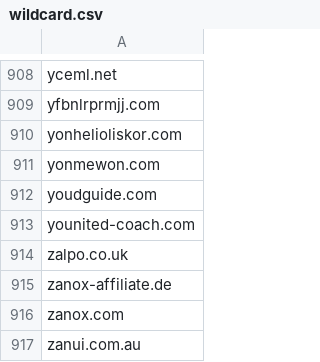
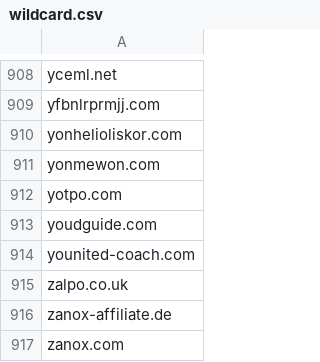
Before and after one commit to mypdns/matrix, a CSV file: source/adware/wildcard.csv, drawn as a sheet; only a part is shown, gaps mark what is left out; the shorter side is filled out with more unchanged rows.

Commit message:
yotpo.com
Fixes https://github.com/mypdns/matrix/issues/1336

---------

You can always be following My Privacy DNS at https://kb.mypdns.org/issues?u=1

Sponsor us by Donate to My Privacy DNS https://kb.mypdns.org/articles/MTX-A-3/DONATION

```diff
--- a/source/adware/wildcard.csv
+++ b/source/adware/wildcard.csv
@@ -911,2 +911,3 @@ yonhelioliskor.com
 yonmewon.com
+yotpo.com
 youdguide.com
```
Also changed, not shown: source/redirector/wildcard.csv, 1 other file.
